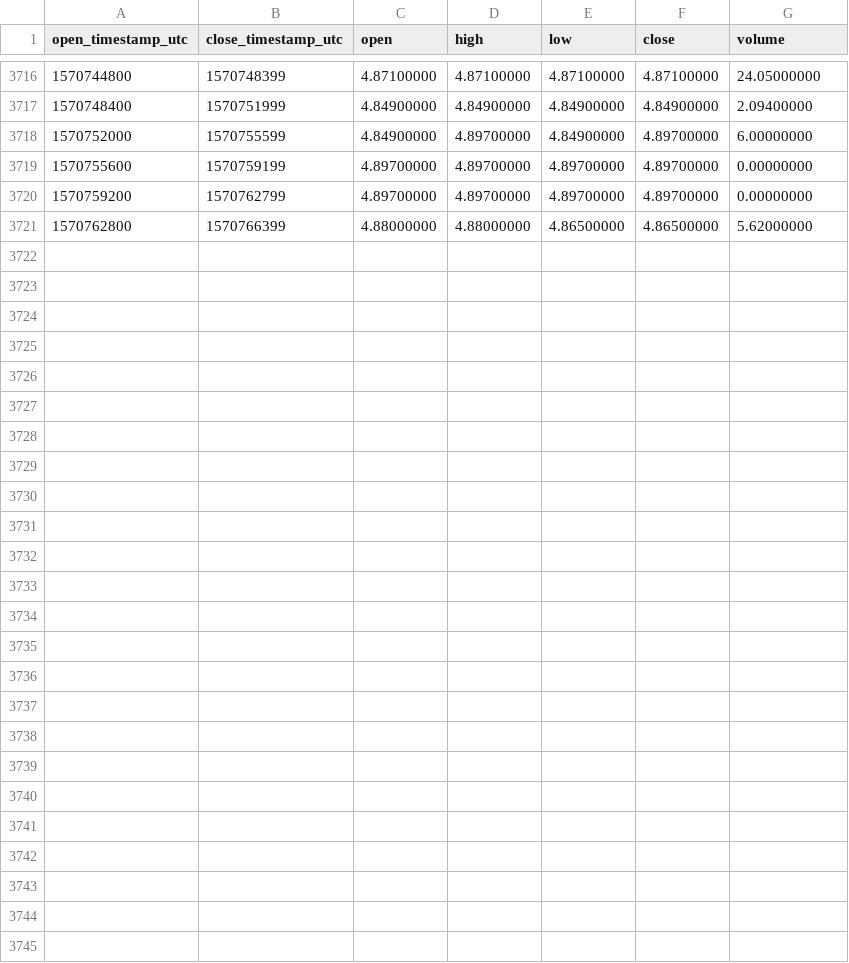
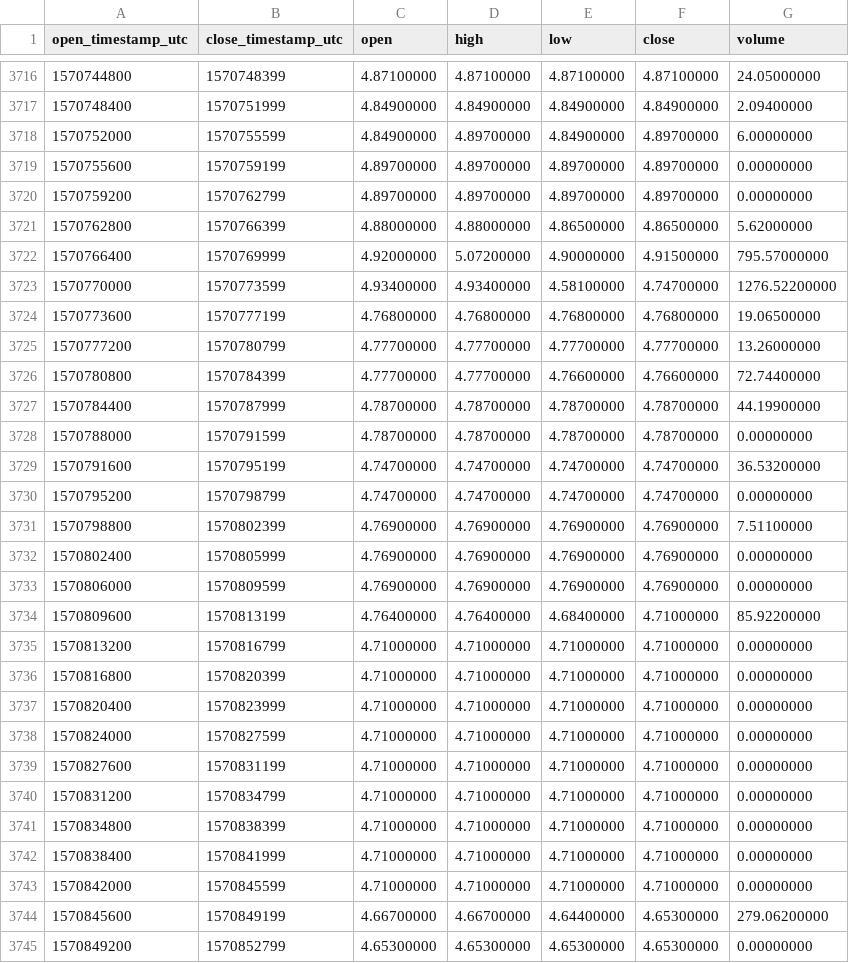
Before and after one commit to cryptobigbro/binance-ETCTUSD, a CSV file: binance-ETCTUSD-1h.csv, drawn as a sheet; only a part is shown, gaps mark what is left out.

Commit message:
Update OHLCV data.

```diff
--- a/binance-ETCTUSD-1h.csv
+++ b/binance-ETCTUSD-1h.csv
@@ -3721 +3721,25 @@ open_timestamp_utc,close_timestamp_utc,open,high,low,close,volume
 1570762800,1570766399,4.88000000,4.88000000,4.86500000,4.86500000,5.62000000
+1570766400,1570769999,4.92000000,5.07200000,4.90000000,4.91500000,795.57000000
+1570770000,1570773599,4.93400000,4.93400000,4.58100000,4.74700000,1276.52200000
+1570773600,1570777199,4.76800000,4.76800000,4.76800000,4.76800000,19.06500000
+1570777200,1570780799,4.77700000,4.77700000,4.77700000,4.77700000,13.26000000
+1570780800,1570784399,4.77700000,4.77700000,4.76600000,4.76600000,72.74400000
+1570784400,1570787999,4.78700000,4.78700000,4.78700000,4.78700000,44.19900000
+1570788000,1570791599,4.78700000,4.78700000,4.78700000,4.78700000,0.00000000
+1570791600,1570795199,4.74700000,4.74700000,4.74700000,4.74700000,36.53200000
+1570795200,1570798799,4.74700000,4.74700000,4.74700000,4.74700000,0.00000000
+1570798800,1570802399,4.76900000,4.76900000,4.76900000,4.76900000,7.51100000
+1570802400,1570805999,4.76900000,4.76900000,4.76900000,4.76900000,0.00000000
+1570806000,1570809599,4.76900000,4.76900000,4.76900000,4.76900000,0.00000000
+1570809600,1570813199,4.76400000,4.76400000,4.68400000,4.71000000,85.92200000
+1570813200,1570816799,4.71000000,4.71000000,4.71000000,4.71000000,0.00000000
+1570816800,1570820399,4.71000000,4.71000000,4.71000000,4.71000000,0.00000000
+1570820400,1570823999,4.71000000,4.71000000,4.71000000,4.71000000,0.00000000
+1570824000,1570827599,4.71000000,4.71000000,4.71000000,4.71000000,0.00000000
+1570827600,1570831199,4.71000000,4.71000000,4.71000000,4.71000000,0.00000000
+1570831200,1570834799,4.71000000,4.71000000,4.71000000,4.71000000,0.00000000
+1570834800,1570838399,4.71000000,4.71000000,4.71000000,4.71000000,0.00000000
+1570838400,1570841999,4.71000000,4.71000000,4.71000000,4.71000000,0.00000000
+1570842000,1570845599,4.71000000,4.71000000,4.71000000,4.71000000,0.00000000
+1570845600,1570849199,4.66700000,4.66700000,4.64400000,4.65300000,279.06200000
+1570849200,1570852799,4.65300000,4.65300000,4.65300000,4.65300000,0.00000000
```
Also changed, not shown: binance-ETCTUSD-1d.csv.
